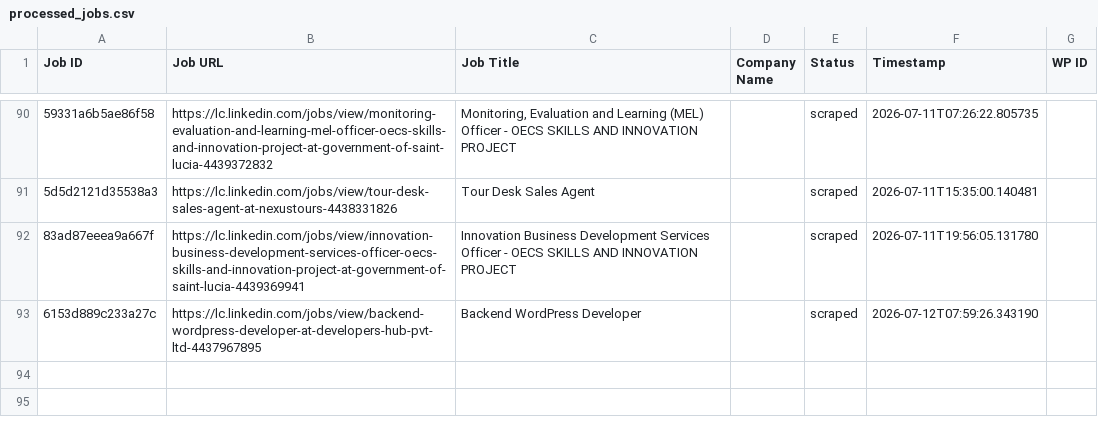
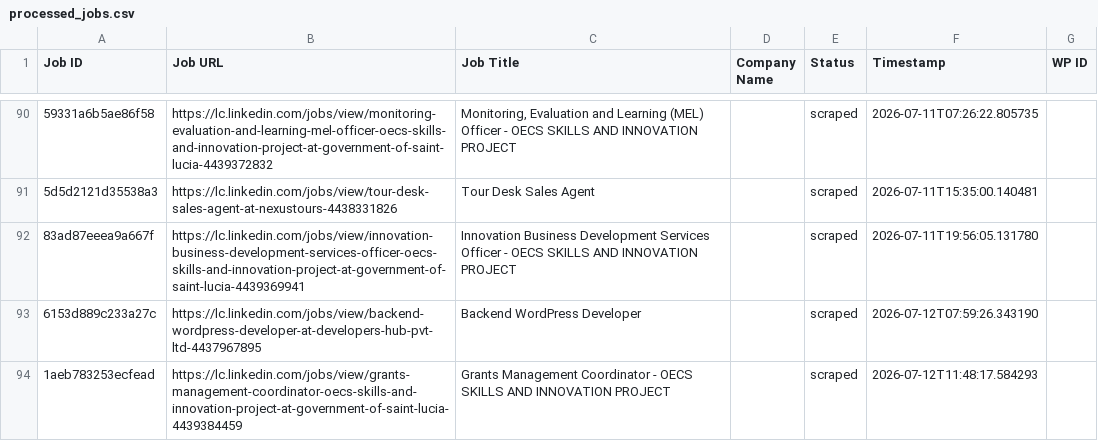
Before and after one commit to innovationinc2000/lc, a CSV file: processed_jobs.csv, drawn as a sheet; only a part is shown, gaps mark what is left out; the diff names each change by its address in the sheet, - before the commit and + after, or states it on an @@ line.

```diff
--- a/processed_jobs.csv
+++ b/processed_jobs.csv
+row 94: 1aeb783253ecfead | https://lc.linkedin.com/jobs/view/grants-management-coordinator-oecs-skills-and-innovation-project-at-government-of-saint-lucia-4439384459 | Grants Management Coordinator - OECS SKILLS AND INNOVATION PROJECT |  | scraped | 2026-07-12T11:48:17.584293
```
